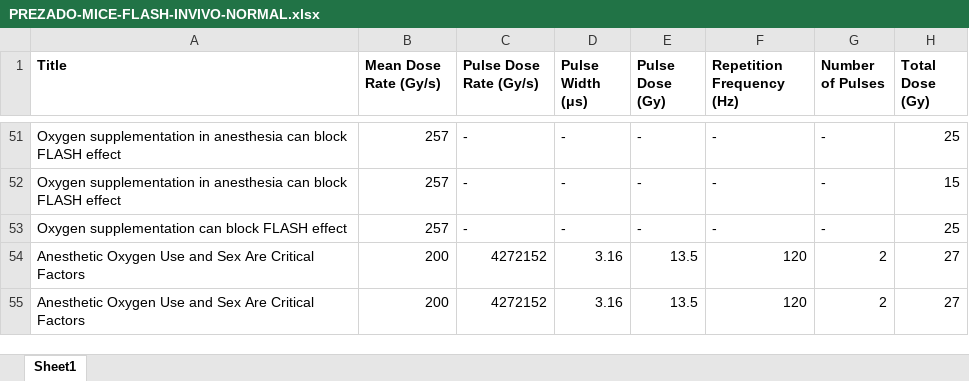
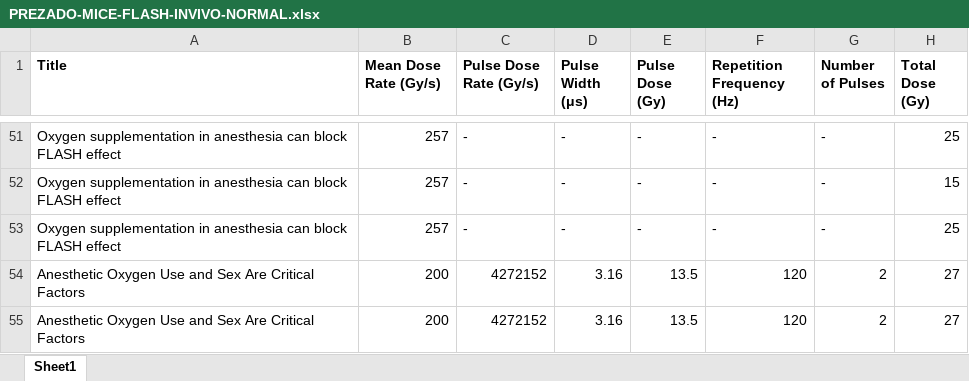
Before and after one commit to SilvioDraetta/Explainable-machine-learning-techniques-to-investigate-relevant-parameters-in-FLASH-RT, an Excel workbook: data/raw/electrons-protons/PREZADO-MICE-FLASH-INVIVO-NORMAL.xlsx, sheet Sheet1, drawn as a sheet; only a part is shown, gaps mark what is left out; values as stored, in another font and other column widths than the file's, no borders; the diff names each change by its address in the sheet, - before the commit and + after, or states it on an @@ line.

Commit message:
New Notebooks, new startified group cross validation, added regression for Prezado only

```diff
--- a/data/raw/electrons-protons/PREZADO-MICE-FLASH-INVIVO-NORMAL.xlsx (sheet Sheet1)
+++ b/data/raw/electrons-protons/PREZADO-MICE-FLASH-INVIVO-NORMAL.xlsx (sheet Sheet1)
-A53 (Title): Oxygen supplementation can block…
+A53 (Title): Oxygen supplementation in anesthesia can block…
```
Also changed, not shown: 18 other files.
